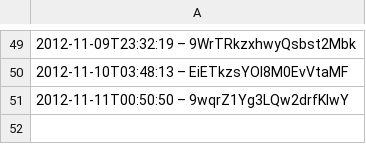
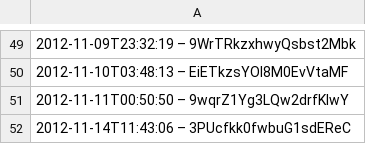
Before and after one commit to slunfuedrac/arbitrage-bot, a CSV file: data.csv, drawn as a sheet; only a part is shown, gaps mark what is left out.

```diff
--- a/data.csv
+++ b/data.csv
@@ -51 +51,2 @@
 2012-11-11T00:50:50 – 9wqrZ1Yg3LQw2drfKIwY
+2012-11-14T11:43:06 – 3PUcfkk0fwbuG1sdEReC
```
